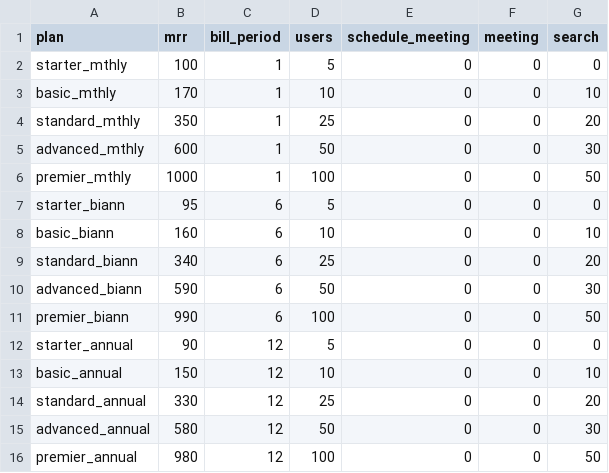
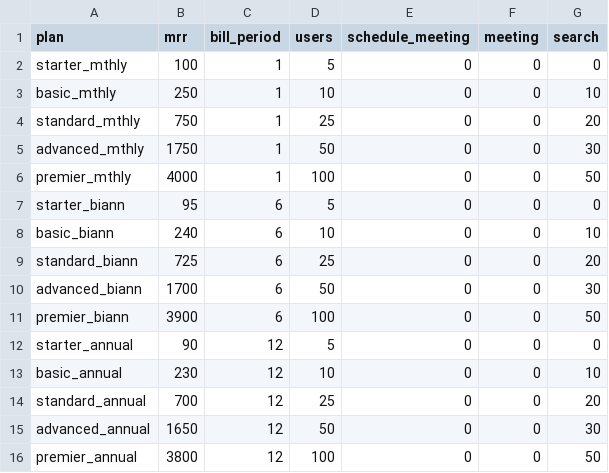
Before and after one commit to carl24k/fight-churn, a CSV file: fightchurn/datagen/conf/crm5_plans.csv, drawn as a sheet.

```diff
--- a/fightchurn/datagen/conf/crm5_plans.csv
+++ b/fightchurn/datagen/conf/crm5_plans.csv
@@ -2,15 +2,15 @@ plan,mrr,bill_period,users,schedule_meeting,meeting,search
 starter_mthly,100,1,5,0,0,0
-basic_mthly,170,1,10,0,0,10
-standard_mthly,350,1,25,0,0,20
-advanced_mthly,600,1,50,0,0,30
-premier_mthly,1000,1,100,0,0,50
+basic_mthly,250,1,10,0,0,10
+standard_mthly,750,1,25,0,0,20
+advanced_mthly,1750,1,50,0,0,30
+premier_mthly,4000,1,100,0,0,50
 starter_biann,95,6,5,0,0,0
-basic_biann,160,6,10,0,0,10
-standard_biann,340,6,25,0,0,20
-advanced_biann,590,6,50,0,0,30
-premier_biann,990,6,100,0,0,50
+basic_biann,240,6,10,0,0,10
+standard_biann,725,6,25,0,0,20
+advanced_biann,1700,6,50,0,0,30
+premier_biann,3900,6,100,0,0,50
 starter_annual,90,12,5,0,0,0
-basic_annual,150,12,10,0,0,10
-standard_annual,330,12,25,0,0,20
-advanced_annual,580,12,50,0,0,30
-premier_annual,980,12,100,0,0,50
+basic_annual,230,12,10,0,0,10
+standard_annual,700,12,25,0,0,20
+advanced_annual,1650,12,50,0,0,30
+premier_annual,3800,12,100,0,0,50
```
Also changed, not shown: fightchurn/datagen/conf/crm5_utility.csv.
